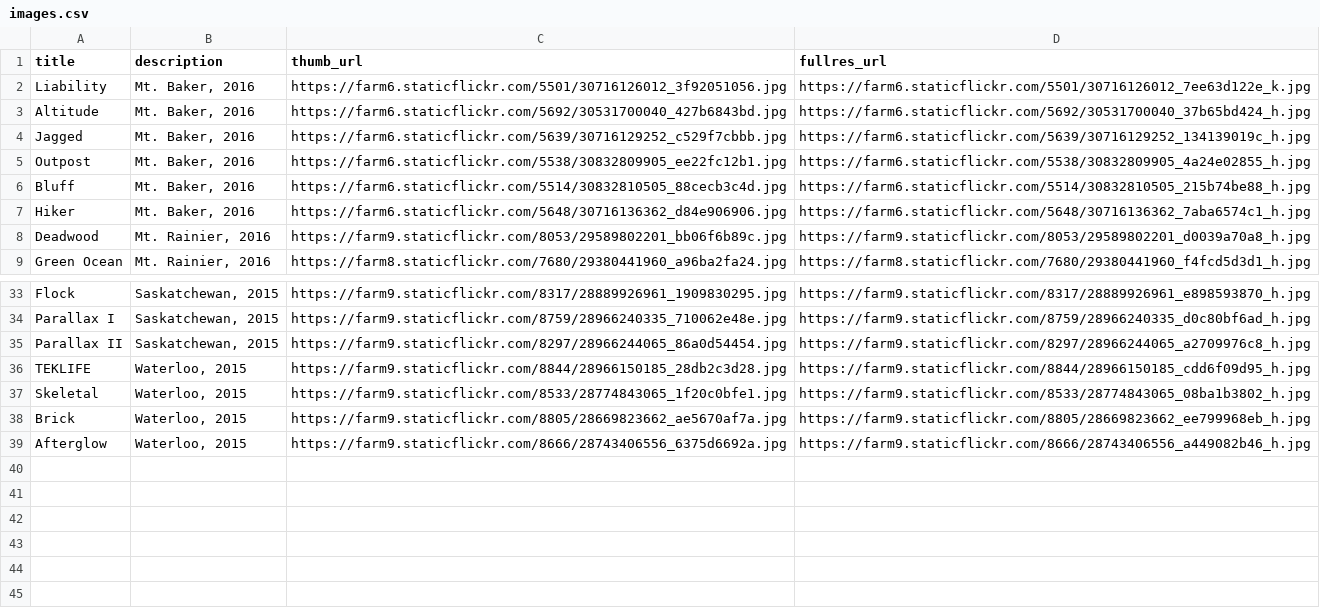
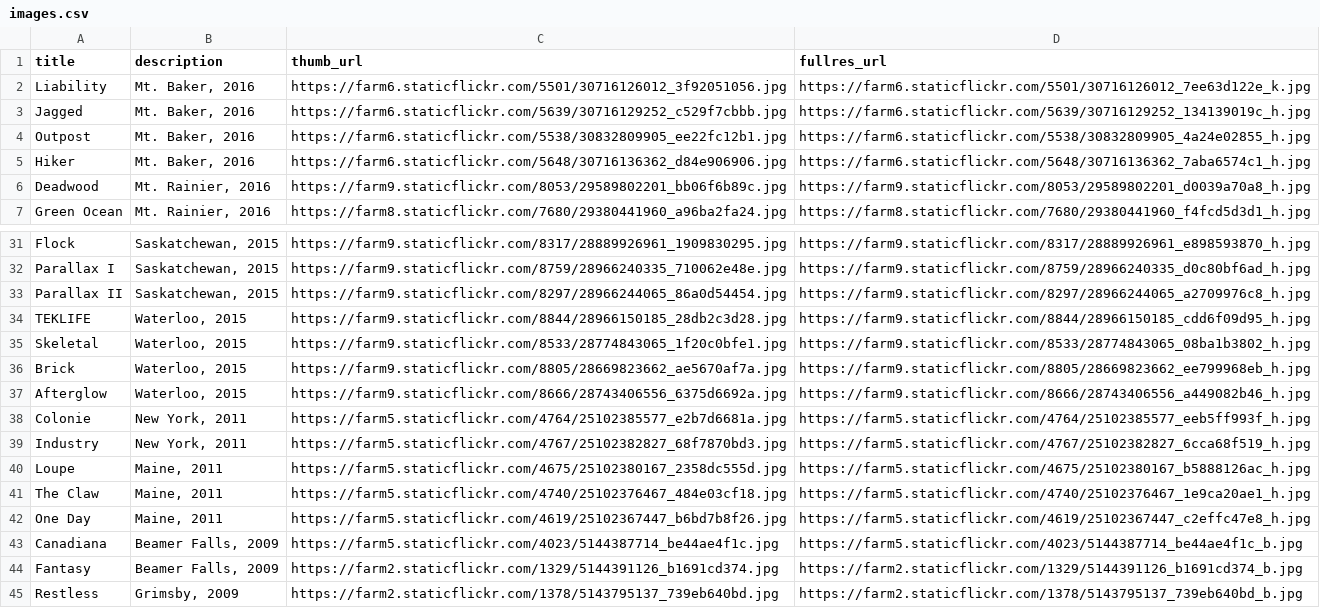
Before and after one commit to MyThemeWay/Light-Particle, a CSV file: _data/images.csv, drawn as a sheet; only a part is shown, gaps mark what is left out.

Commit message:
Images added

```diff
--- a/_data/images.csv
+++ b/_data/images.csv
@@ -2,6 +2,4 @@ title,description,thumb_url,fullres_url
 Liability,"Mt. Baker, 2016","https://farm6.staticflickr.com/5501/30716126012_3f92051056.jpg","https://farm6.staticflickr.com/5501/30716126012_7ee63d122e_k.jpg"
-Altitude,"Mt. Baker, 2016","https://farm6.staticflickr.com/5692/30531700040_427b6843bd.jpg","https://farm6.staticflickr.com/5692/30531700040_37b65bd424_h.jpg"
 Jagged,"Mt. Baker, 2016","https://farm6.staticflickr.com/5639/30716129252_c529f7cbbb.jpg","https://farm6.staticflickr.com/5639/30716129252_134139019c_h.jpg"
 Outpost,"Mt. Baker, 2016","https://farm6.staticflickr.com/5538/30832809905_ee22fc12b1.jpg","https://farm6.staticflickr.com/5538/30832809905_4a24e02855_h.jpg"
-Bluff,"Mt. Baker, 2016","https://farm6.staticflickr.com/5514/30832810505_88cecb3c4d.jpg","https://farm6.staticflickr.com/5514/30832810505_215b74be88_h.jpg"
 Hiker,"Mt. Baker, 2016","https://farm6.staticflickr.com/5648/30716136362_d84e906906.jpg","https://farm6.staticflickr.com/5648/30716136362_7aba6574c1_h.jpg"
@@ -39 +37,9 @@ Brick,"Waterloo, 2015","https://farm9.staticflickr.com/8805/28669823662_ae5670af
 Afterglow,"Waterloo, 2015","https://farm9.staticflickr.com/8666/28743406556_6375d6692a.jpg","https://farm9.staticflickr.com/8666/28743406556_a449082b46_h.jpg"
+Colonie,"New York, 2011","https://farm5.staticflickr.com/4764/25102385577_e2b7d6681a.jpg","https://farm5.staticflickr.com/4764/25102385577_eeb5ff993f_h.jpg"
+Industry,"New York, 2011","https://farm5.staticflickr.com/4767/25102382827_68f7870bd3.jpg","https://farm5.staticflickr.com/4767/25102382827_6cca68f519_h.jpg"
+Loupe,"Maine, 2011","https://farm5.staticflickr.com/4675/25102380167_2358dc555d.jpg","https://farm5.staticflickr.com/4675/25102380167_b5888126ac_h.jpg"
+The Claw,"Maine, 2011","https://farm5.staticflickr.com/4740/25102376467_484e03cf18.jpg","https://farm5.staticflickr.com/4740/25102376467_1e9ca20ae1_h.jpg"
+One Day,"Maine, 2011","https://farm5.staticflickr.com/4619/25102367447_b6bd7b8f26.jpg","https://farm5.staticflickr.com/4619/25102367447_c2effc47e8_h.jpg"
+Canadiana,"Beamer Falls, 2009","https://farm5.staticflickr.com/4023/5144387714_be44ae4f1c.jpg","https://farm5.staticflickr.com/4023/5144387714_be44ae4f1c_b.jpg"
+Fantasy,"Beamer Falls, 2009","https://farm2.staticflickr.com/1329/5144391126_b1691cd374.jpg","https://farm2.staticflickr.com/1329/5144391126_b1691cd374_b.jpg"
+Restless,"Grimsby, 2009","https://farm2.staticflickr.com/1378/5143795137_739eb640bd.jpg","https://farm2.staticflickr.com/1378/5143795137_739eb640bd_b.jpg"
```
